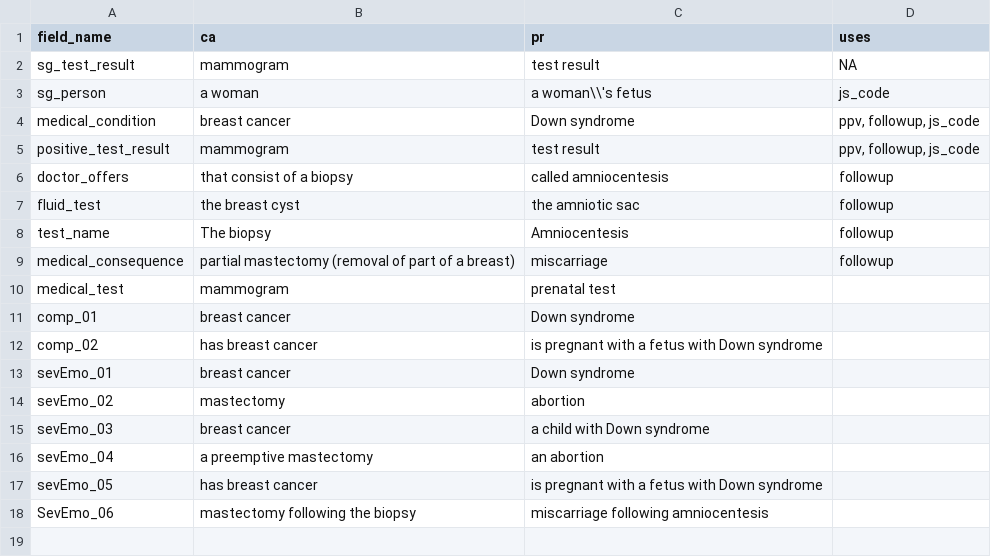
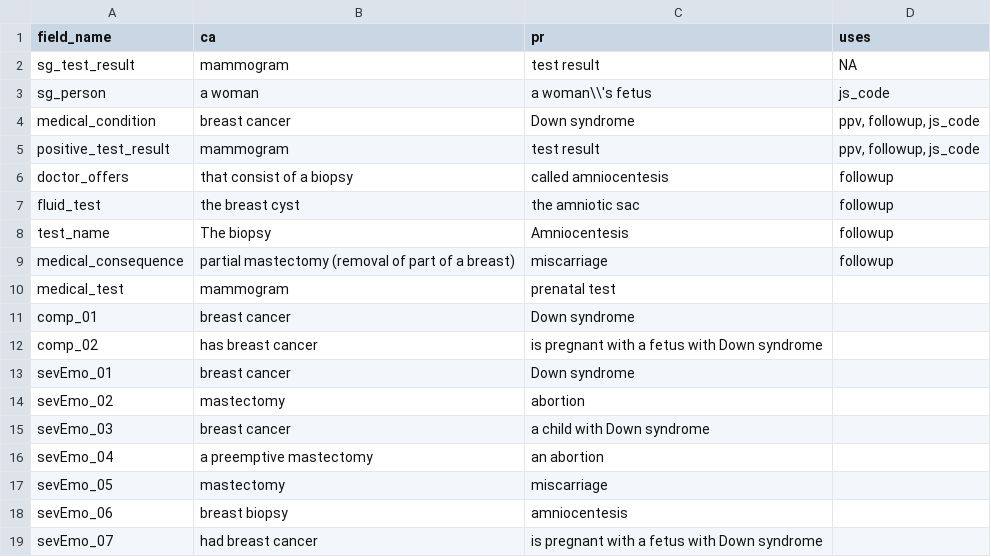
Before and after one commit to gorkang/R_conditions_creation_E2, a CSV file: materials/fillers.csv, drawn as a sheet.

Commit message:
update sev emo question according to #95. also add fillers

```diff
--- a/materials/fillers.csv
+++ b/materials/fillers.csv
@@ -16,3 +16,4 @@ sevEmo_03,breast cancer,a child with Down syndrome,
 sevEmo_04,a preemptive mastectomy,an abortion,
-sevEmo_05,has breast cancer,is pregnant with a fetus with Down syndrome,
-SevEmo_06,mastectomy following the biopsy,miscarriage following amniocentesis,
+sevEmo_05,mastectomy,miscarriage,
+sevEmo_06,breast biopsy,amniocentesis,
+sevEmo_07,had breast cancer,is pregnant with a fetus with Down syndrome,
```
Also changed, not shown: 1 other file.
